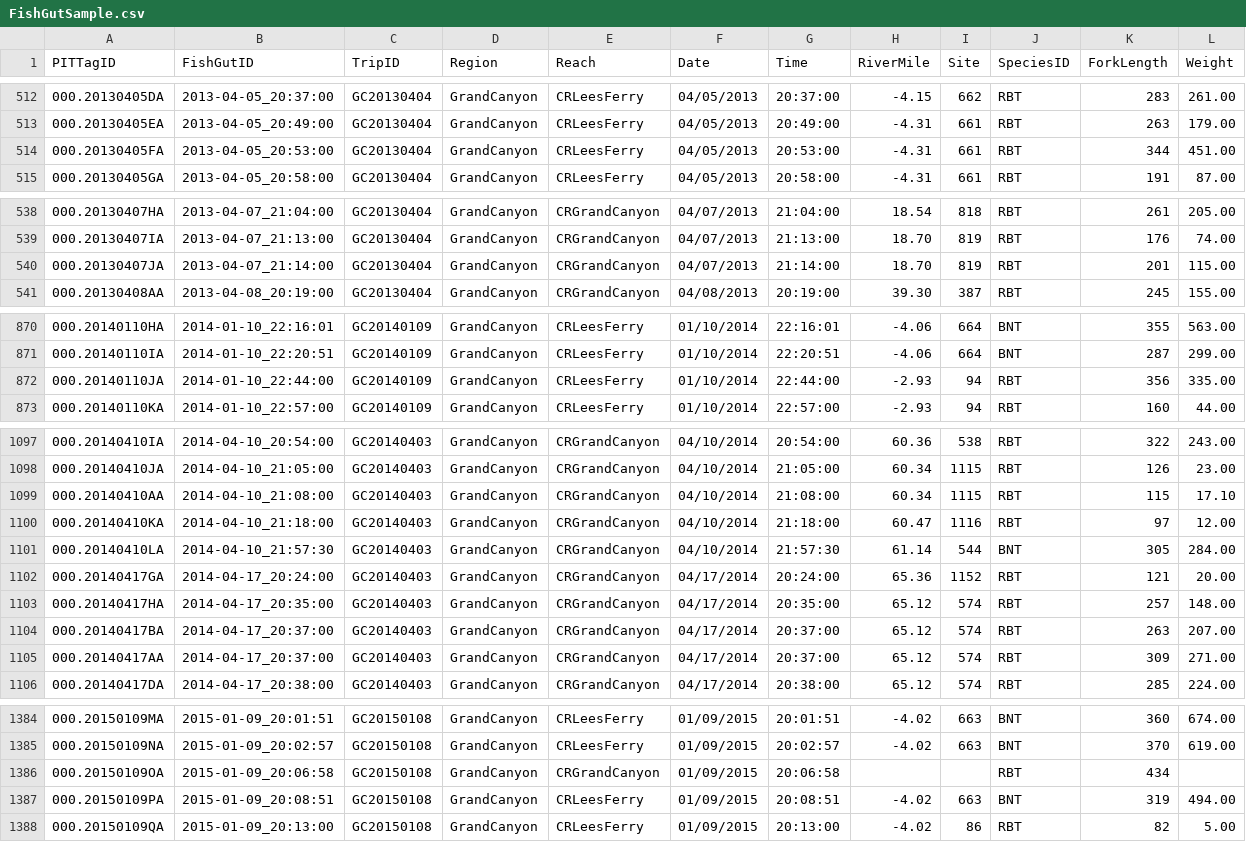
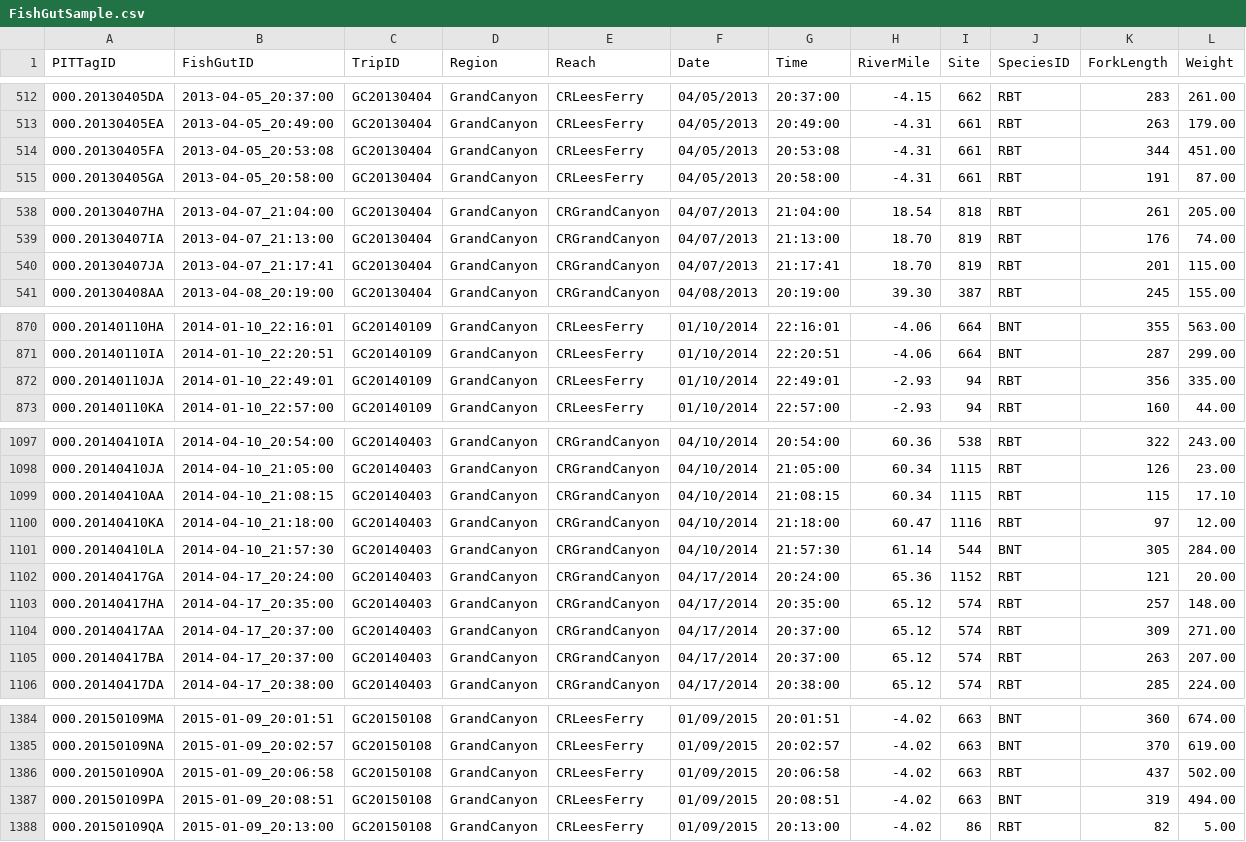
Before and after one commit to jmuehlbauer-usgs/Database, a CSV file: FishGutSample.csv, drawn as a sheet; only a part is shown, gaps mark what is left out; the diff covers the shown part only; the diff names each change by its address in the sheet, - before the commit and + after, or states it on an @@ line.

```diff
--- a/FishGutSample.csv
+++ b/FishGutSample.csv
-B514 (FishGutID): 2013-04-05_20:53:00
+B514 (FishGutID): 2013-04-05_20:53:08
-G514 (Time): 20:53:00
+G514 (Time): 20:53:08
-B540 (FishGutID): 2013-04-07_21:14:00
+B540 (FishGutID): 2013-04-07_21:17:41
-G540 (Time): 21:14:00
+G540 (Time): 21:17:41
-B872 (FishGutID): 2014-01-10_22:44:00
+B872 (FishGutID): 2014-01-10_22:49:01
-G872 (Time): 22:44:00
+G872 (Time): 22:49:01
-B1099 (FishGutID): 2014-04-10_21:08:00
+B1099 (FishGutID): 2014-04-10_21:08:15
-G1099 (Time): 21:08:00
+G1099 (Time): 21:08:15
@@ row 1105 moved to row 1104: 000.20140417AA @@
-E1386 (Reach): CRGrandCanyon
+E1386 (Reach): CRLeesFerry
-H1386 (RiverMile): (empty)
+H1386 (RiverMile): -4.02
-I1386 (Site): (empty)
+I1386 (Site): 663
-K1386 (ForkLength): 434
+K1386 (ForkLength): 437
-L1386 (Weight): (empty)
+L1386 (Weight): 502.00
```
Also changed, not shown: 4 added rows, 4 removed rows and 8 edited cells elsewhere in this file, SpeciesList.csv, 2 other files.
